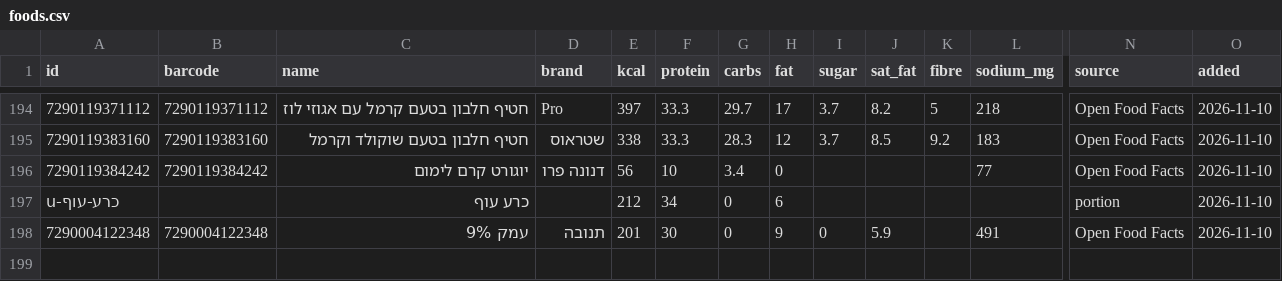
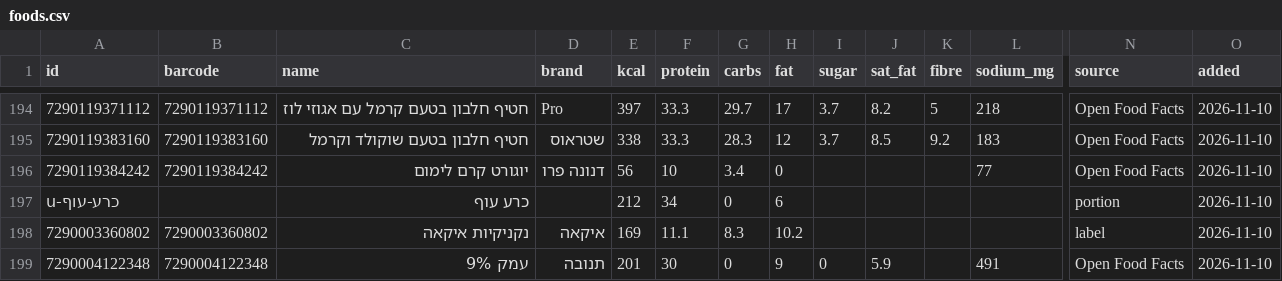
Before and after one commit to guytamar96-gt/food-scanner, a CSV file: foods.csv, drawn as a sheet; only a part is shown, gaps mark what is left out; rows hold the shown columns only; the diff names each change by its address in the sheet, - before the commit and + after, or states it on an @@ line.

Commit message:
Add נקניקיות איקאה

```diff
--- a/foods.csv
+++ b/foods.csv
+row 198: 7290003360802 | 7290003360802 | נקניקיות איקאה | איקאה | 169 | 11.1 | 8.3 | 10.2 |  |  |  |  | label | 2026-11-10
```
